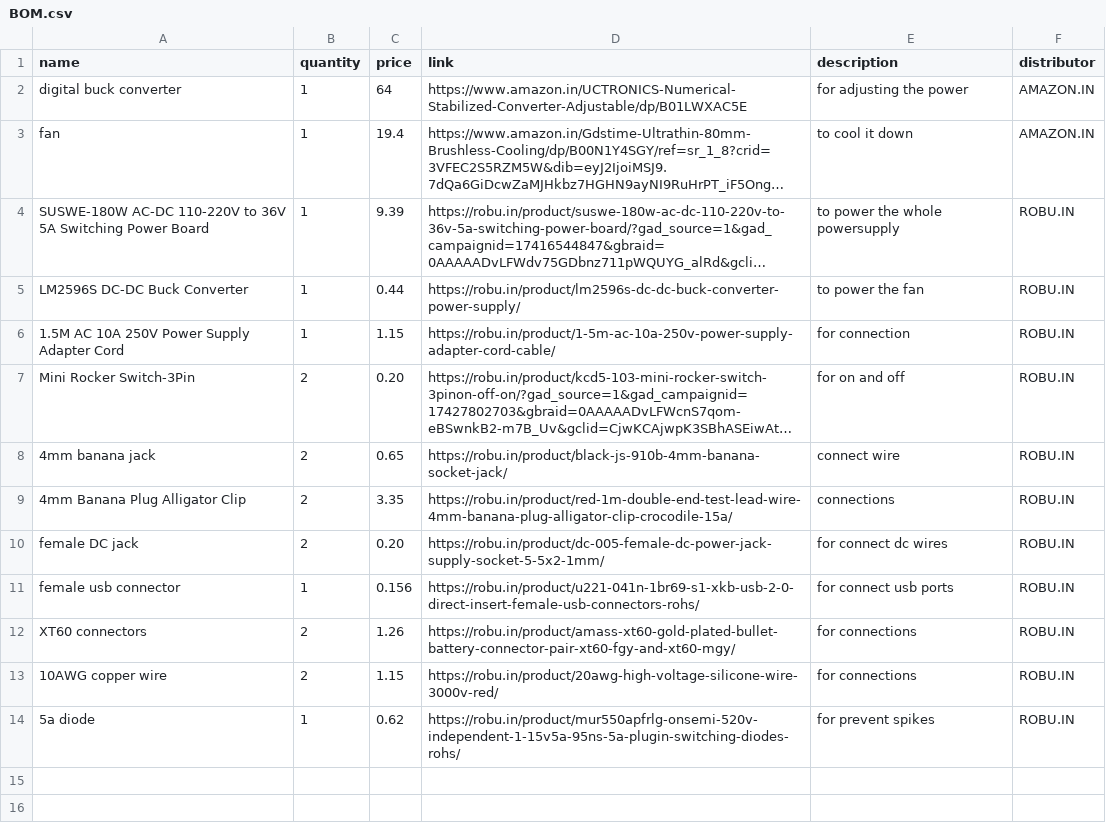
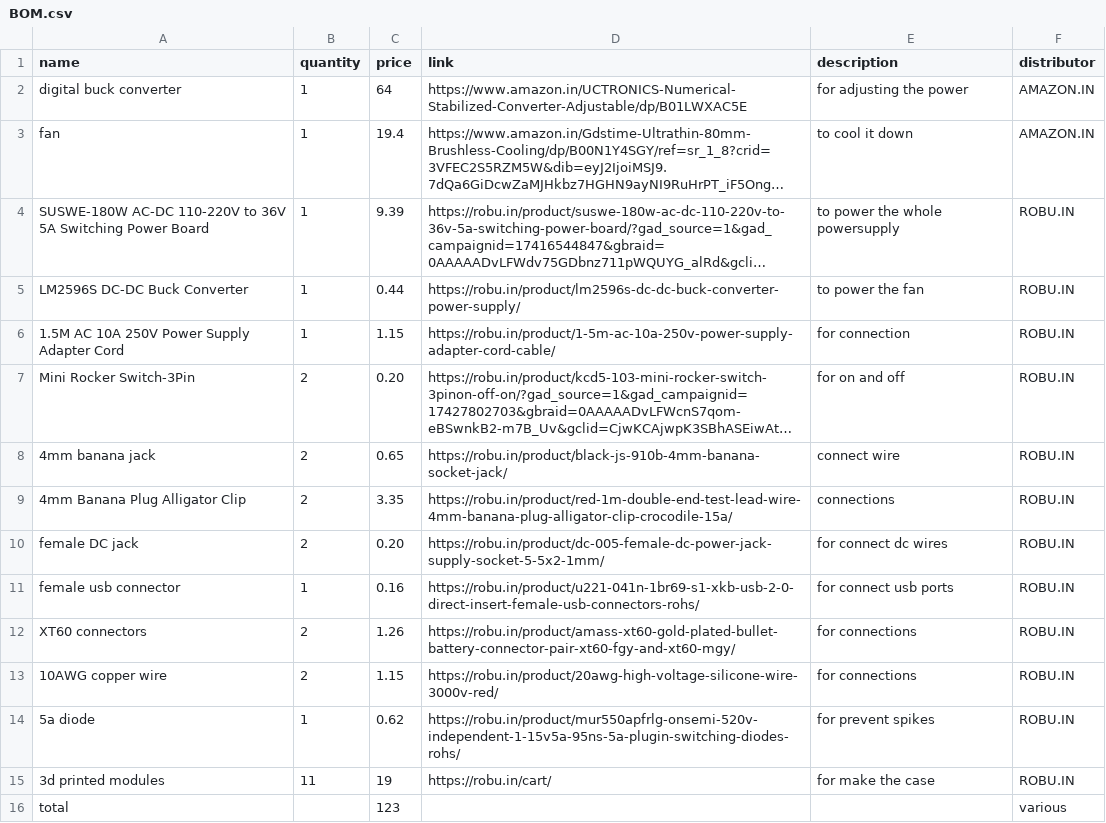
Before and after one commit to sohamboyythrdh6/bench-power-supply, a CSV file: BOM.csv, drawn as a sheet; long unchanged cells end in …; the diff names each change by its address in the sheet, - before the commit and + after, or states it on an @@ line.

Commit message:
Update BOM.csv

```diff
--- a/BOM.csv
+++ b/BOM.csv
-C11 (price): 0.156
+C11 (price): 0.16
+row 15: 3d printed modules | 11 | 19 | https://robu.in/cart/ | for make the case | ROBU.IN
+row 16: total |  | 123 |  |  | various
```
